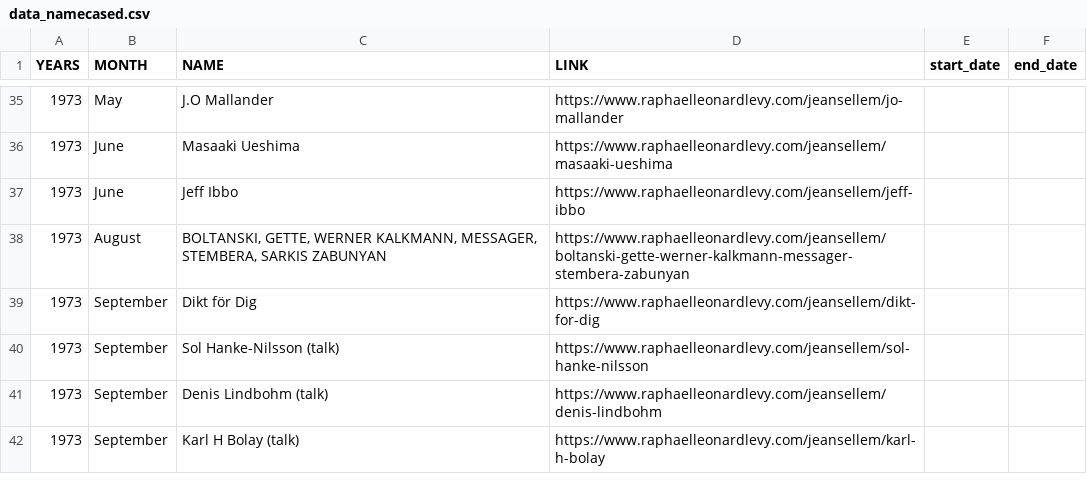
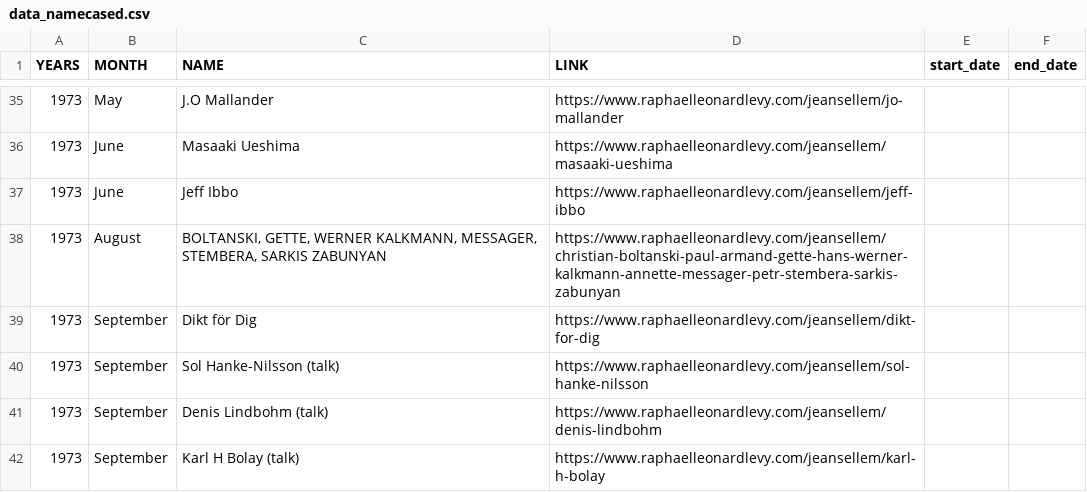
Before and after one commit to rphl66/my-csv-files, a CSV file: data_namecased.csv, drawn as a sheet; only a part is shown, gaps mark what is left out.

Commit message:
Update data_namecased.csv

```diff
--- a/data_namecased.csv
+++ b/data_namecased.csv
@@ -37,3 +37,3 @@ YEARS;MONTH;NAME;LINK;start_date;end_date
 1973;June;Jeff Ibbo;https://www.raphaelleonardlevy.com/jeansellem/jeff-ibbo;;
-1973;August;BOLTANSKI, GETTE, WERNER KALKMANN, MESSAGER, STEMBERA, SARKIS ZABUNYAN;https://www.raphaelleonardlevy.com/jeansellem/boltanski-gette-werner-kalkmann-messager-stembera-zabunyan;;
+1973;August;BOLTANSKI, GETTE, WERNER KALKMANN, MESSAGER, STEMBERA, SARKIS ZABUNYAN;https://www.raphaelleonardlevy.com/jeansellem/christian-boltanski-paul-armand-gette-hans-werner-kalkmann-annette-messager-petr-stembera-sarkis-zabunyan;;
 1973;September;Dikt för Dig;https://www.raphaelleonardlevy.com/jeansellem/dikt-for-dig;;
```
